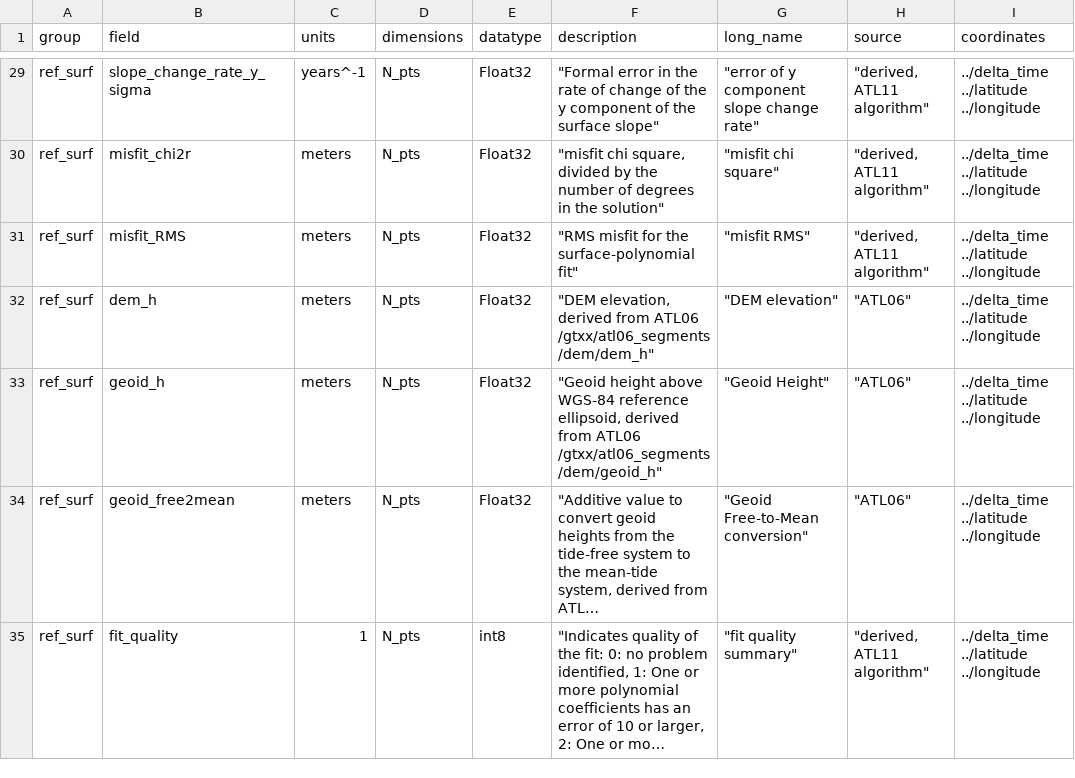
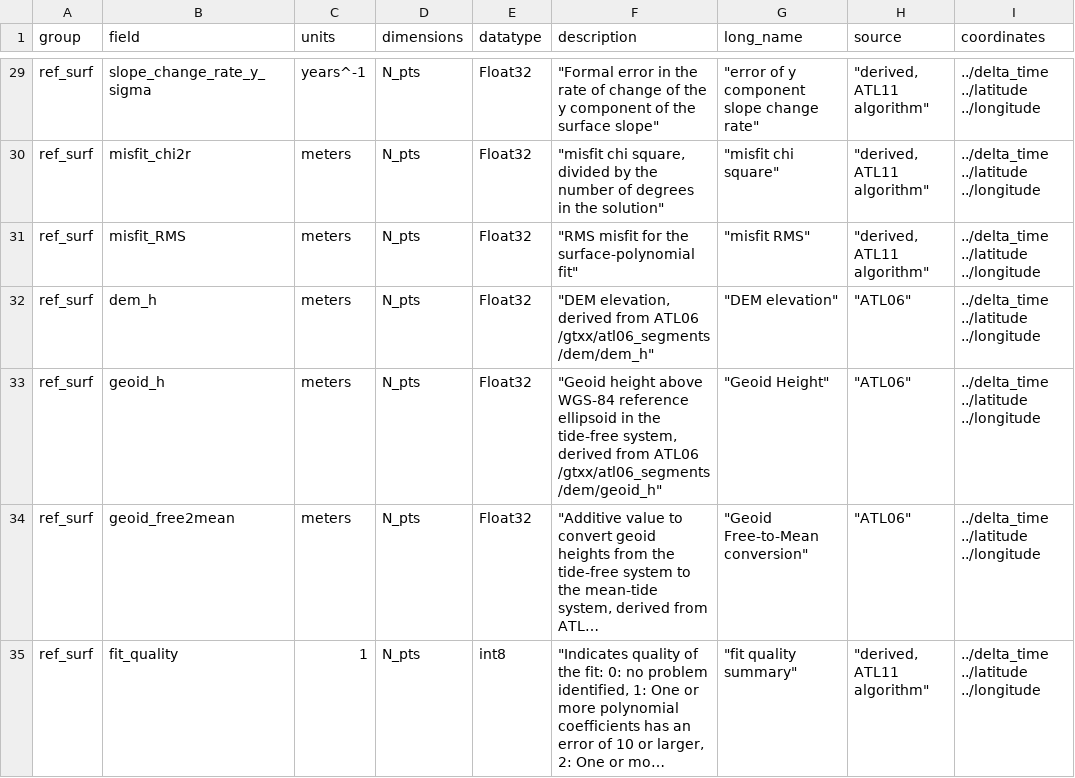
Before and after one commit to suzanne64/ATL11, a CSV file: ATL11/package_data/ATL11_output_attrs.csv, drawn as a sheet; only a part is shown, gaps mark what is left out; long unchanged cells end in …; the diff names each change by its address in the sheet, - before the commit and + after, or states it on an @@ line.

Commit message:
update description of geoid height description

```diff
--- a/ATL11/package_data/ATL11_output_attrs.csv
+++ b/ATL11/package_data/ATL11_output_attrs.csv
-F33 (description): …WGS-84 reference ellipsoid, derived from…
+F33 (description): …WGS-84 reference ellipsoid in the tide-free system, derived from…
```
Also changed, not shown: 1 other file.
